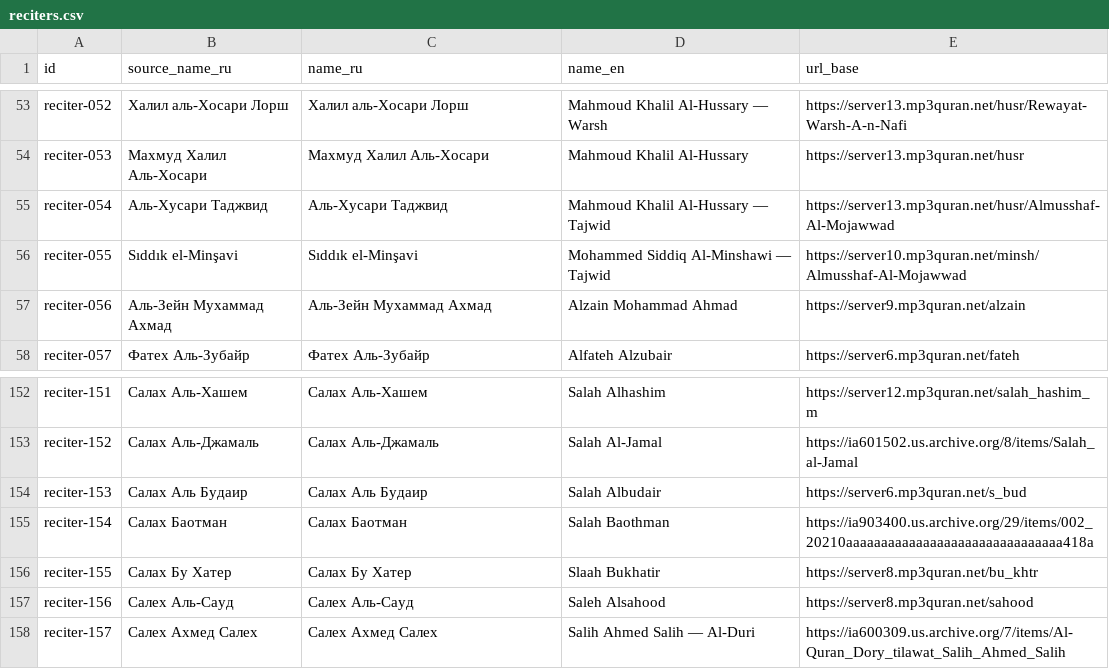
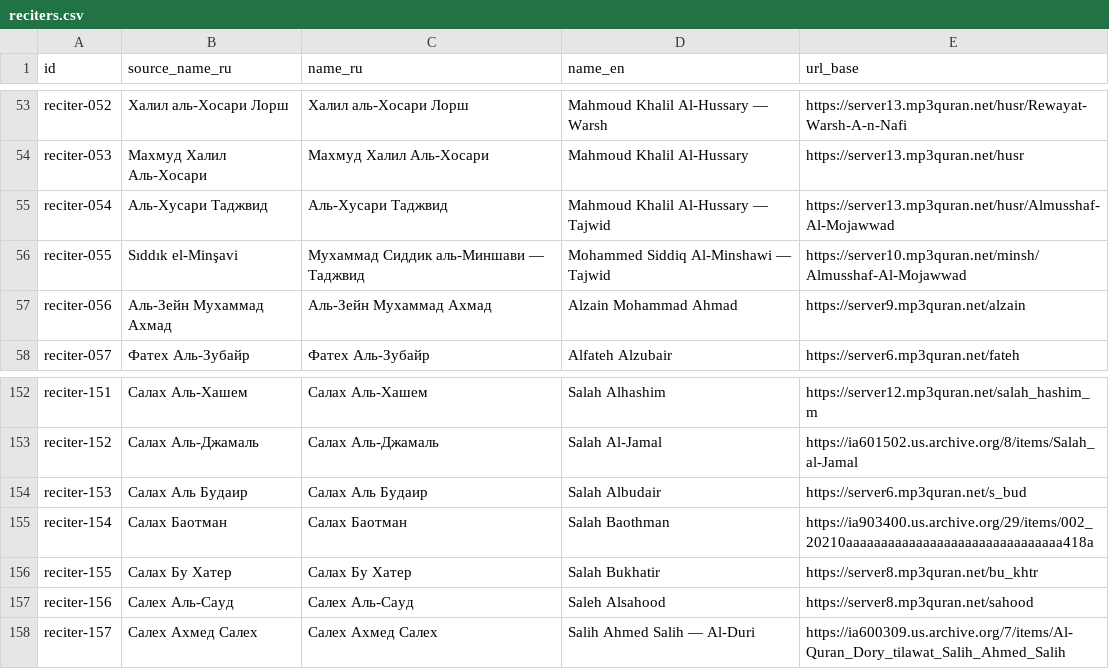
Before and after one commit to yahsaydev/Qrecs, a CSV file: CatalogTools/Data/reciters.csv, drawn as a sheet; only a part is shown, gaps mark what is left out.

Commit message:
fix: validate catalog duplicate allowlist

```diff
--- a/CatalogTools/Data/reciters.csv
+++ b/CatalogTools/Data/reciters.csv
@@ -55,3 +55,3 @@ reciter-053,Махмуд Халил Аль-Хосари,Махмуд Халил
 reciter-054,Аль-Хусари Таджвид,Аль-Хусари Таджвид,Mahmoud Khalil Al-Hussary — Tajwid,https://server13.mp3quran.net/husr/Almusshaf-Al-Mojawwad
-reciter-055,Sıddık el-Minşavi,Sıddık el-Minşavi,Mohammed Siddiq Al-Minshawi — Tajwid,https://server10.mp3quran.net/minsh/Almusshaf-Al-Mojawwad
+reciter-055,Sıddık el-Minşavi,Мухаммад Сиддик аль-Миншави — Таджвид,Mohammed Siddiq Al-Minshawi — Tajwid,https://server10.mp3quran.net/minsh/Almusshaf-Al-Mojawwad
 reciter-056,Аль-Зейн Мухаммад Ахмад,Аль-Зейн Мухаммад Ахмад,Alzain Mohammad Ahmad,https://server9.mp3quran.net/alzain
@@ -155,3 +155,3 @@ reciter-153,Салах Аль Будаир,Салах Аль Будаир,Salah
 reciter-154,Салах Баотман,Салах Баотман,Salah Baothman,https://ia903400.us.archive.org/29/items/002_20210aaaaaaaaaaaaaaaaaaaaaaaaaaaaaaa418a
-reciter-155,Салах Бу Хатер,Салах Бу Хатер,Slaah Bukhatir,https://server8.mp3quran.net/bu_khtr
+reciter-155,Салах Бу Хатер,Салах Бу Хатер,Salah Bukhatir,https://server8.mp3quran.net/bu_khtr
 reciter-156,Салех Аль-Сауд,Салех Аль-Сауд,Saleh Alsahood,https://server8.mp3quran.net/sahood
```
Also changed, not shown: 3 other files.
